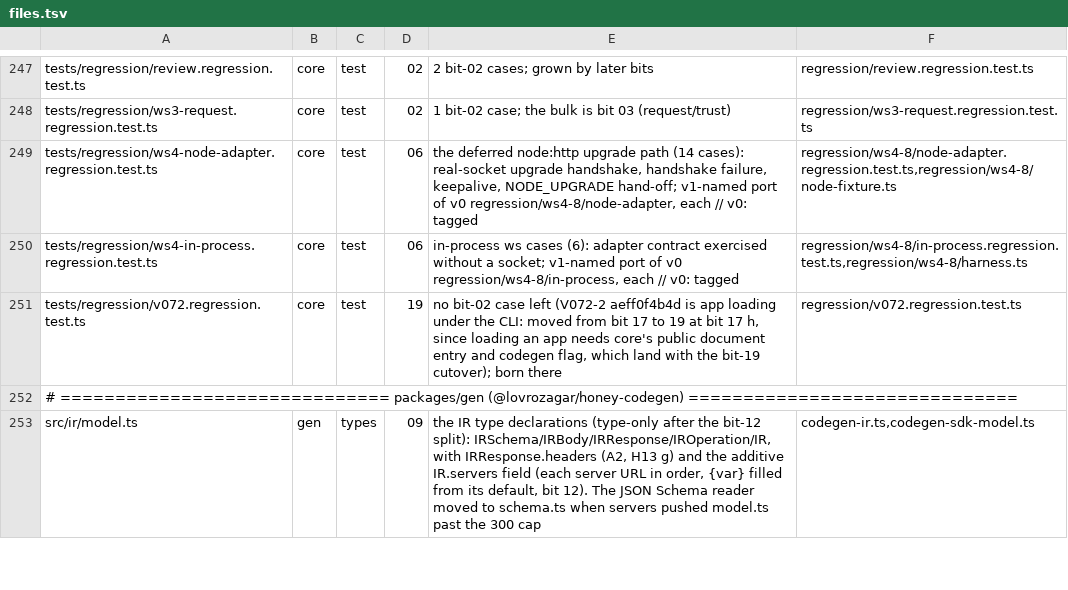
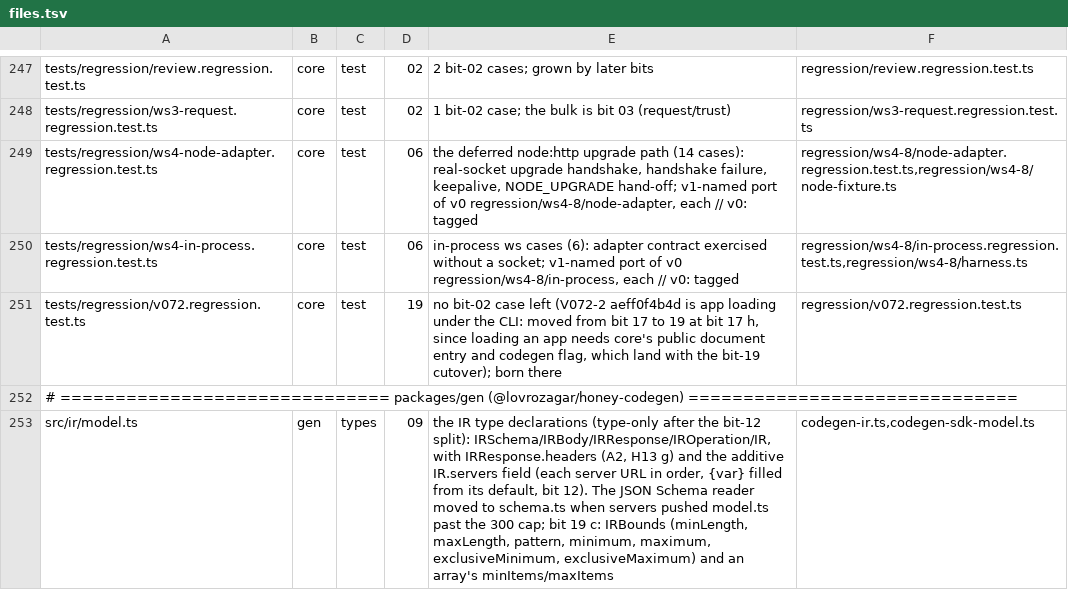
Before and after one commit to workerstack/backend, a TSV file: blueprint/files.tsv, drawn as a sheet; only a part is shown, gaps mark what is left out; the diff covers the shown part only.

```diff
--- a/blueprint/files.tsv
+++ b/blueprint/files.tsv
@@ -252,2 +252,2 @@ tests/regression/v072.regression.test.ts	core	test	19	no bit-02 case left (V072-
 # ============================== packages/gen  (@lovrozagar/honey-codegen) ==============================
-src/ir/model.ts	gen	types	09	the IR type declarations (type-only after the bit-12 split): IRSchema/IRBody/IRResponse/IROperation/IR, with IRResponse.headers (A2, H13 g) and the additive IR.servers field (each server URL in order, {var} filled from its default, bit 12). The JSON Schema reader moved to schema.ts when servers pushed model.ts past the 300 cap	codegen-ir.ts,codegen-sdk-model.ts
+src/ir/model.ts	gen	types	09	the IR type declarations (type-only after the bit-12 split): IRSchema/IRBody/IRResponse/IROperation/IR, with IRResponse.headers (A2, H13 g) and the additive IR.servers field (each server URL in order, {var} filled from its default, bit 12). The JSON Schema reader moved to schema.ts when servers pushed model.ts past the 300 cap; bit 19 c: IRBounds (minLength, maxLength, pattern, minimum, maximum, exclusiveMinimum, exclusiveMaximum) and an array's minItems/maxItems	codegen-ir.ts,codegen-sdk-model.ts
```
Also changed, not shown: 2 added rows and 7 edited cells elsewhere in this file, 13 other files.
